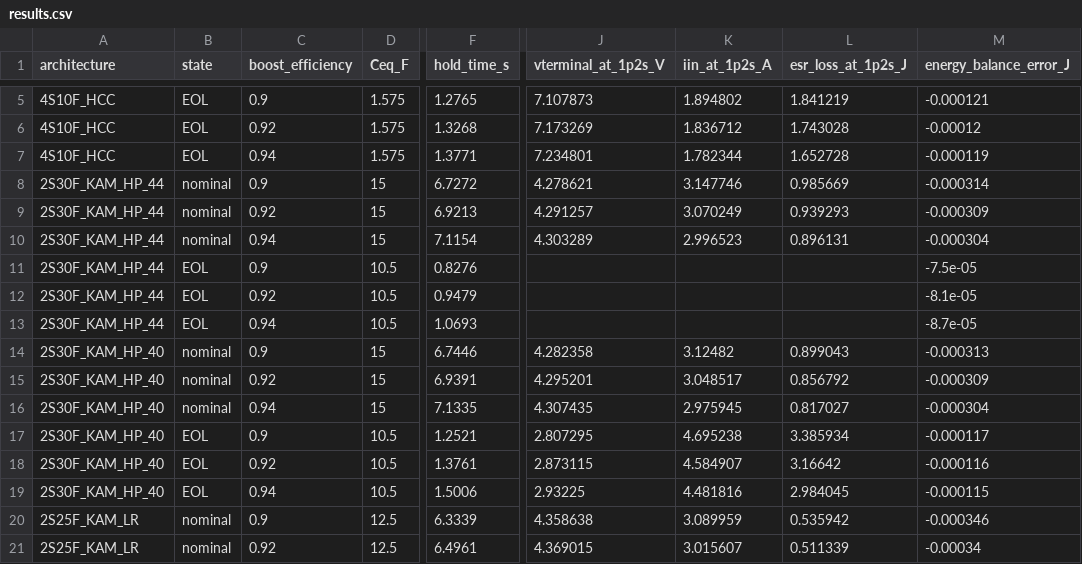
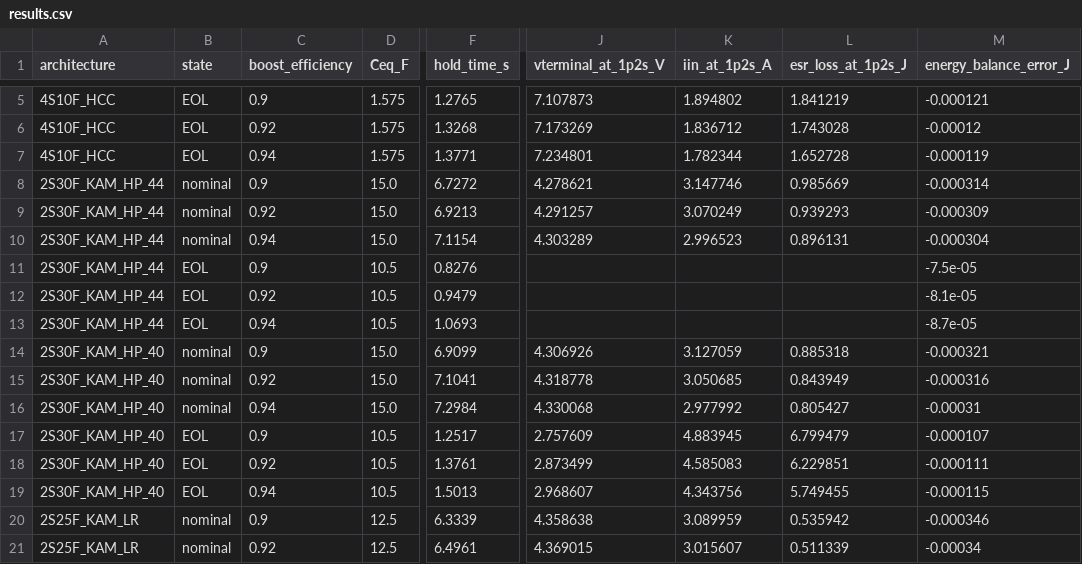
Before and after one commit to tortletortle/supercap-ups, a CSV file: research/architecture_reconciliation/results.csv, drawn as a sheet; only a part is shown, gaps mark what is left out; the diff names each change by its address in the sheet, - before the commit and + after, or states it on an @@ line.

Commit message:
Correct 40mΩ HP nominal and EOL model result rows

```diff
--- a/research/architecture_reconciliation/results.csv
+++ b/research/architecture_reconciliation/results.csv
-D8:D10 (Ceq_F): 15
+D8:D10 (Ceq_F): 15.0
-D14:D16 (Ceq_F): 15
+D14:D16 (Ceq_F): 15.0
-F14 (hold_time_s): 6.7446
+F14 (hold_time_s): 6.9099
-J14 (vterminal_at_1p2s_V): 4.282358
+J14 (vterminal_at_1p2s_V): 4.306926
-K14 (iin_at_1p2s_A): 3.12482
+K14 (iin_at_1p2s_A): 3.127059
-L14 (esr_loss_at_1p2s_J): 0.899043
+L14 (esr_loss_at_1p2s_J): 0.885318
-M14 (energy_balance_error_J): -0.000313
+M14 (energy_balance_error_J): -0.000321
-F15 (hold_time_s): 6.9391
+F15 (hold_time_s): 7.1041
-J15 (vterminal_at_1p2s_V): 4.295201
+J15 (vterminal_at_1p2s_V): 4.318778
-K15 (iin_at_1p2s_A): 3.048517
+K15 (iin_at_1p2s_A): 3.050685
-L15 (esr_loss_at_1p2s_J): 0.856792
+L15 (esr_loss_at_1p2s_J): 0.843949
-M15 (energy_balance_error_J): -0.000309
+M15 (energy_balance_error_J): -0.000316
-F16 (hold_time_s): 7.1335
+F16 (hold_time_s): 7.2984
-J16 (vterminal_at_1p2s_V): 4.307435
+J16 (vterminal_at_1p2s_V): 4.330068
-K16 (iin_at_1p2s_A): 2.975945
+K16 (iin_at_1p2s_A): 2.977992
-L16 (esr_loss_at_1p2s_J): 0.817027
+L16 (esr_loss_at_1p2s_J): 0.805427
-M16 (energy_balance_error_J): -0.000304
+M16 (energy_balance_error_J): -0.00031
-F17 (hold_time_s): 1.2521
+F17 (hold_time_s): 1.2517
-J17 (vterminal_at_1p2s_V): 2.807295
+J17 (vterminal_at_1p2s_V): 2.757609
-K17 (iin_at_1p2s_A): 4.695238
+K17 (iin_at_1p2s_A): 4.883945
-L17 (esr_loss_at_1p2s_J): 3.385934
+L17 (esr_loss_at_1p2s_J): 6.799479
-M17 (energy_balance_error_J): -0.000117
+M17 (energy_balance_error_J): -0.000107
-J18 (vterminal_at_1p2s_V): 2.873115
+J18 (vterminal_at_1p2s_V): 2.873499
-K18 (iin_at_1p2s_A): 4.584907
+K18 (iin_at_1p2s_A): 4.585083
-L18 (esr_loss_at_1p2s_J): 3.16642
+L18 (esr_loss_at_1p2s_J): 6.229851
-M18 (energy_balance_error_J): -0.000116
+M18 (energy_balance_error_J): -0.000111
-F19 (hold_time_s): 1.5006
+F19 (hold_time_s): 1.5013
-J19 (vterminal_at_1p2s_V): 2.93225
+J19 (vterminal_at_1p2s_V): 2.968607
-K19 (iin_at_1p2s_A): 4.481816
+K19 (iin_at_1p2s_A): 4.343756
-L19 (esr_loss_at_1p2s_J): 2.984045
+L19 (esr_loss_at_1p2s_J): 5.749455
```
